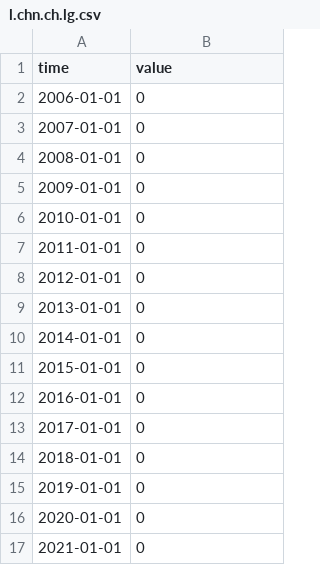
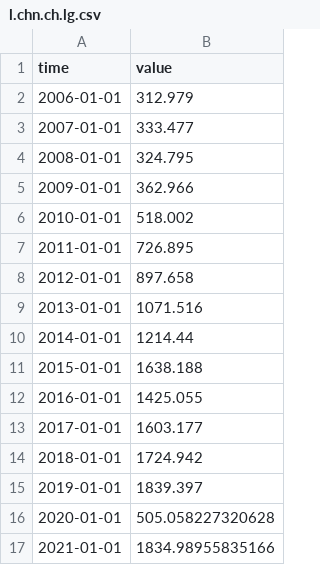
Before and after one commit to opentsi/ch.kof.trsm.fcst.ty, a CSV file: data-raw/csv/l.chn.ch.lg.csv, drawn as a sheet.

```diff
--- a/data-raw/csv/l.chn.ch.lg.csv
+++ b/data-raw/csv/l.chn.ch.lg.csv
@@ -1,17 +1,17 @@
 time,value
-2006-01-01,0
-2007-01-01,0
-2008-01-01,0
-2009-01-01,0
-2010-01-01,0
-2011-01-01,0
-2012-01-01,0
-2013-01-01,0
-2014-01-01,0
-2015-01-01,0
-2016-01-01,0
-2017-01-01,0
-2018-01-01,0
-2019-01-01,0
-2020-01-01,0
-2021-01-01,0
+2006-01-01,312.979
+2007-01-01,333.477
+2008-01-01,324.795
+2009-01-01,362.966
+2010-01-01,518.002
+2011-01-01,726.895
+2012-01-01,897.658
+2013-01-01,1071.516
+2014-01-01,1214.44
+2015-01-01,1638.188
+2016-01-01,1425.055
+2017-01-01,1603.177
+2018-01-01,1724.942
+2019-01-01,1839.397
+2020-01-01,505.058227320628
+2021-01-01,1834.98955835166
```
Also changed, not shown: data-raw/csv/l.all.alpin.lg.csv, data-raw/csv/l.all.city.lg.csv, 9 other files.
